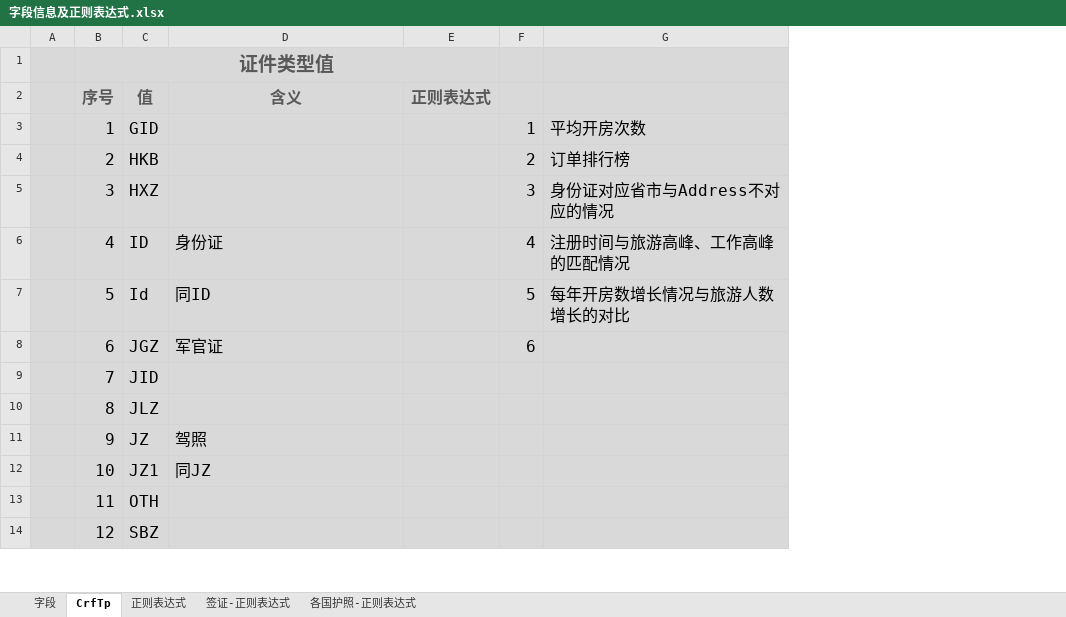
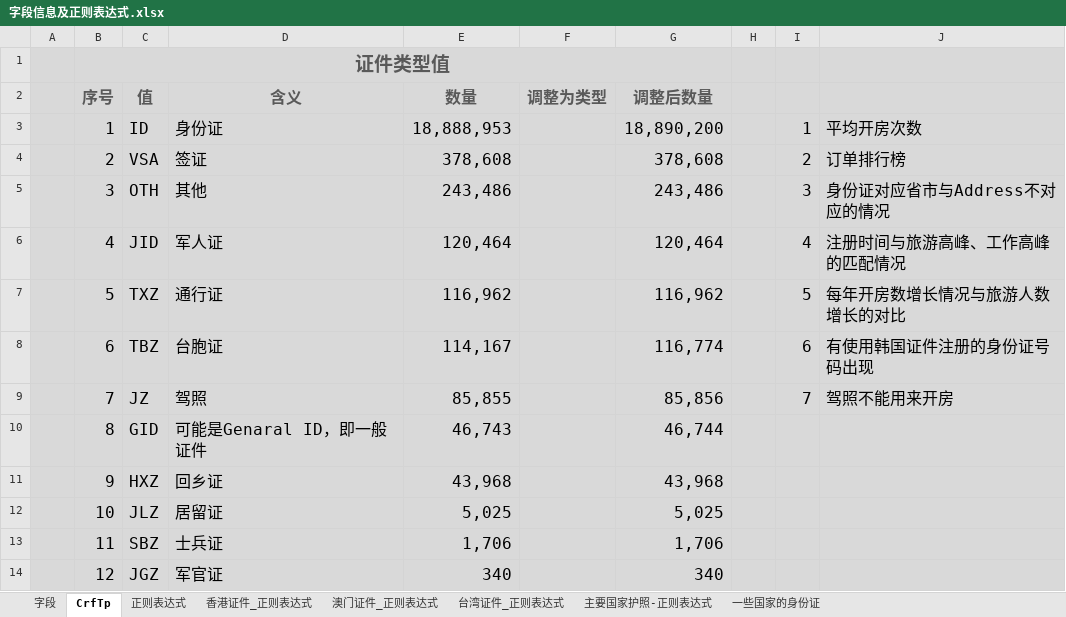
Before and after one commit to Zhangjingkun0527/ProjectCodes, an Excel workbook: 05 Database_Assignment/resources/字段信息及正则表达式.xlsx, sheet CrfTp, drawn as a sheet; only a part is shown; values as stored, in another font and other column widths than the file's, no borders; removed rows and columns are numbered as before the commit, all else as after; the diff covers the shown part only; the diff names each change by its address in the sheet, - before the commit and + after, or states it on an @@ line.

```diff
--- a/05 Database_Assignment/resources/字段信息及正则表达式.xlsx (sheet CrfTp)
+++ b/05 Database_Assignment/resources/字段信息及正则表达式.xlsx (sheet CrfTp)
-sheet tab: 各国护照-正则表达式
+sheet tab: 主要国家护照-正则表达式
-sheet tab: 签证-正则表达式
+sheet tab: 香港证件_正则表达式
+sheet tab: 澳门证件_正则表达式
+sheet tab: 台湾证件_正则表达式
+sheet tab: 一些国家的身份证
-column E (正则表达式), empty
+column E (数量), rows 3-14: 18,888,953 | 378,608 | 243,486 | 120,464 | 116,962 | 114,167 | 85,855 | 46,743 | 43,968 | 5,025 | 1,706 | 340
+column F (调整为类型), empty
+column G (调整后数量), rows 3-14: 18,890,200 | 378,608 | 243,486 | 120,464 | 116,962 | 116,774 | 85,856 | 46,744 | 43,968 | 5,025 | 1,706 | 340
+column H, empty
-C3 (值): GID
+C3 (值): ID
-D3 (含义): (empty)
+D3 (含义): 身份证
-C4 (值): HKB
+C4 (值): VSA
-D4 (含义): (empty)
+D4 (含义): 签证
-C5 (值): HXZ
+C5 (值): OTH
-D5 (含义): (empty)
+D5 (含义): 其他
-C6 (值): ID
+C6 (值): JID
-D6 (含义): 身份证
+D6 (含义): 军人证
-C7 (值): Id
+C7 (值): TXZ
-D7 (含义): 同ID
+D7 (含义): 通行证
-C8 (值): JGZ
+C8 (值): TBZ
-D8 (含义): 军官证
+D8 (含义): 台胞证
-J8: (empty)
+J8: 有使用韩国证件注册的身份证号码出现
-C9 (值): JID
+C9 (值): JZ
-D9 (含义): (empty)
+D9 (含义): 驾照
-I9: (empty)
+I9: 7
-J9: (empty)
+J9: 驾照不能用来开房
-C10 (值): JLZ
+C10 (值): GID
-D10 (含义): (empty)
+D10 (含义): 可能是Genaral ID，即一般证件
-C11 (值): JZ
+C11 (值): HXZ
-D11 (含义): 驾照
+D11 (含义): 回乡证
-C12 (值): JZ1
+C12 (值): JLZ
-D12 (含义): 同JZ
+D12 (含义): 居留证
-C13 (值): OTH
+C13 (值): SBZ
-D13 (含义): (empty)
+D13 (含义): 士兵证
-C14 (值): SBZ
+C14 (值): JGZ
-D14 (含义): (empty)
+D14 (含义): 军官证
```
Also changed, not shown: 3 added rows and 17 edited cells elsewhere in this sheet, sheet 正则表达式, sheet 主要国家护照-正则表达式, formulas that keep their value, 6 other files.
